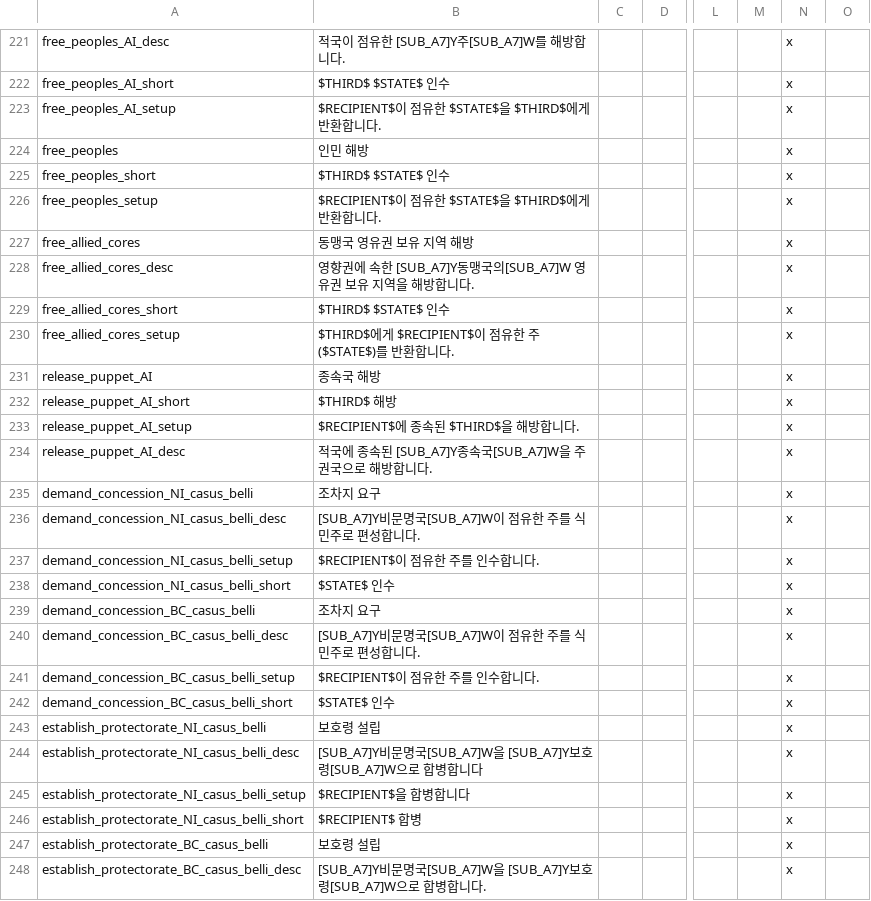
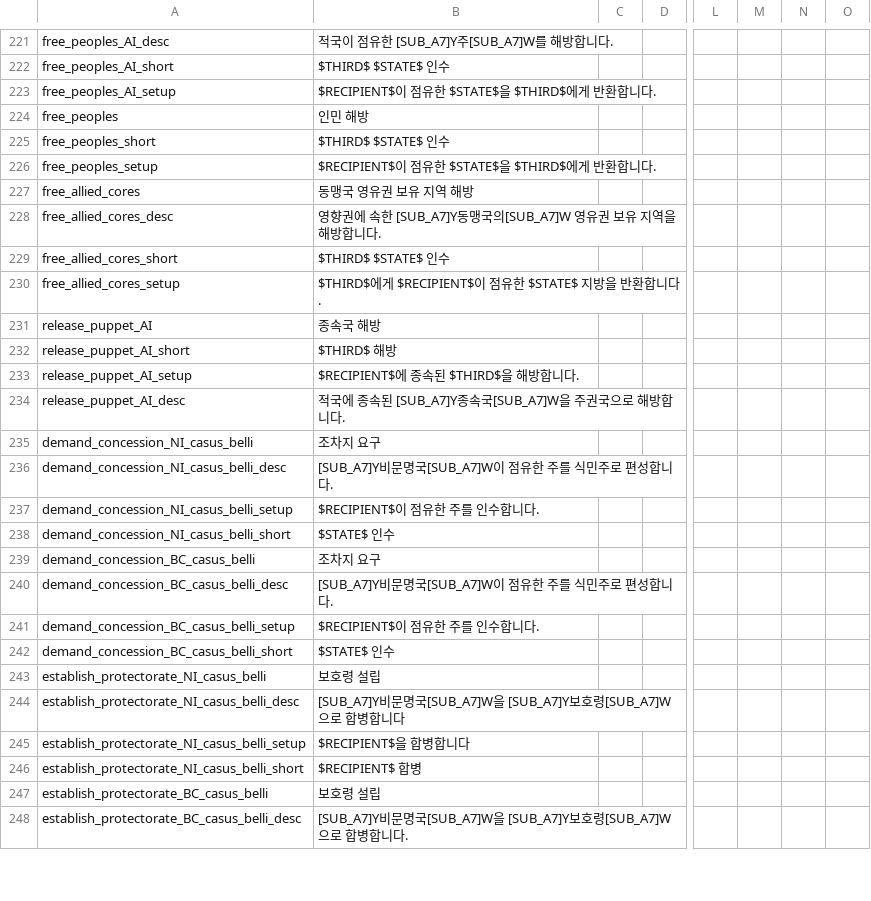
Before and after one commit to kimjeon-il/-Historical-Project-Mod-Korean-Patch, a CSV file: localisation/00_HPM_wargoals.csv, drawn as a sheet; only a part is shown, gaps mark what is left out; the diff covers the shown part only; the diff names each change by its address in the sheet, - before the commit and + after, or states it on an @@ line.

```diff
--- a/localisation/00_HPM_wargoals.csv
+++ b/localisation/00_HPM_wargoals.csv
-N221:N248: x
+N221:N248: (empty)
-B230: $THIRD$에게 $RECIPIENT$이 점유한 주($STATE$)를 반환합니다.
+B230: $THIRD$에게 $RECIPIENT$이 점유한 $STATE$ 지방을 반환합니다.
```
Also changed, not shown: 141 edited cells elsewhere in this file.
